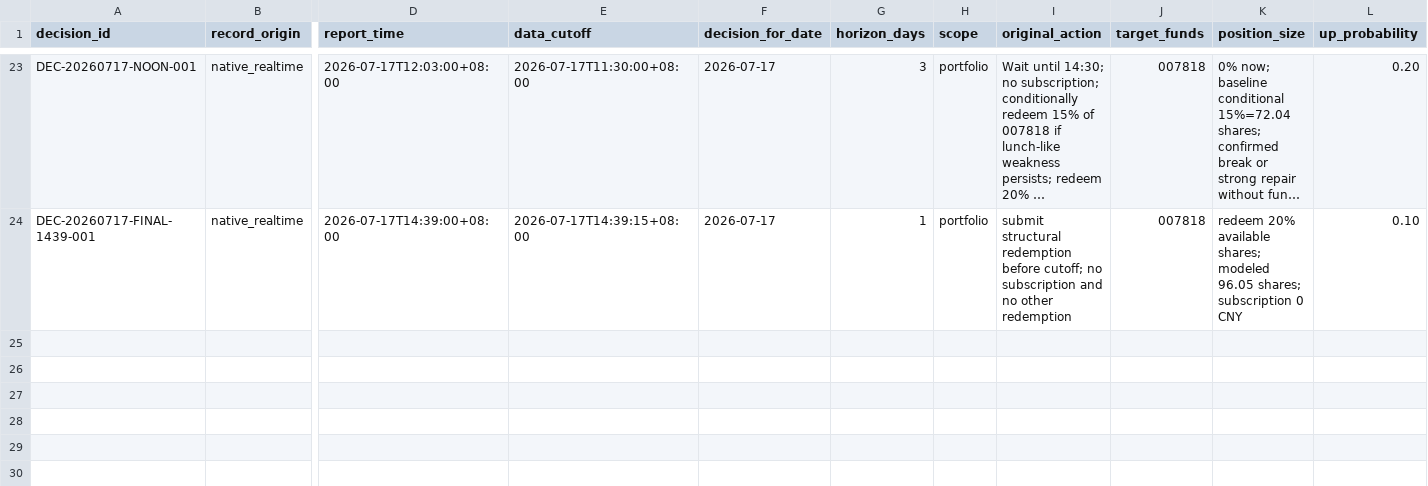
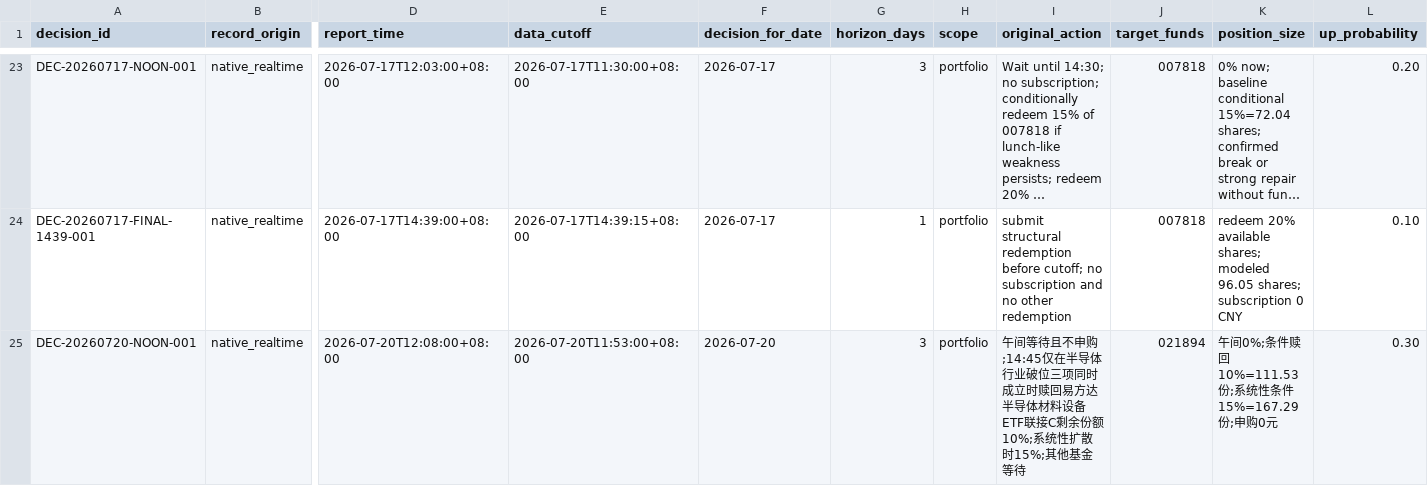
Before and after one commit to 2240907669-svg/fund-investment, a CSV file: data/decision-journal.csv, drawn as a sheet; only a part is shown, gaps mark what is left out; long unchanged cells end in …; rows hold the shown columns only; the diff names each change by its address in the sheet, - before the commit and + after, or states it on an @@ line.

```diff
--- a/data/decision-journal.csv
+++ b/data/decision-journal.csv
+row 25: DEC-20260720-NOON-001 | native_realtime | 2026-07-20T12:08:00+08:00 | 2026-07-20T11:53:00+08:00 | 2026-07-20 | 3 | portfolio | 午间等待且不申购;14:45仅在半导体行业破位三项同时成立时赎回易方达半导体材料设备ETF联接C剩余份额10%;系统性扩散时15%;其他基金等待 | 021894 | 午间0%;条件赎回10%=111.53份;系统性条件15%=167.29份;申购0元 | 0.30
```
Also changed, not shown: data/catalyst-ledger.csv, 2 other files.
